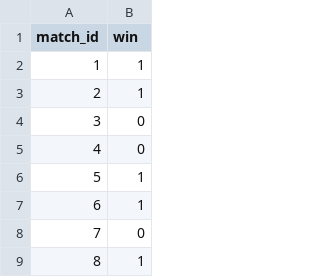
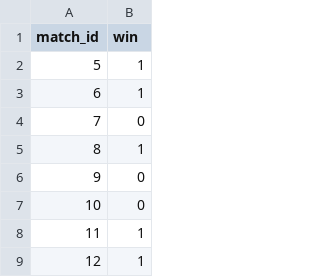
Before and after one commit to OhijMik/LOLMatchupPredictor, a CSV file: data/train_data.csv, drawn as a sheet; only a part is shown; the shorter side is filled out with more unchanged rows; the diff names each change by its address in the sheet, - before the commit and + after, or states it on an @@ line.

```diff
--- a/data/train_data.csv
+++ b/data/train_data.csv
-row 2: 1 | 1
-row 3: 2 | 1
-row 4: 3 | 0
-row 5: 4 | 0
```
Also changed, not shown: 2 other files.
